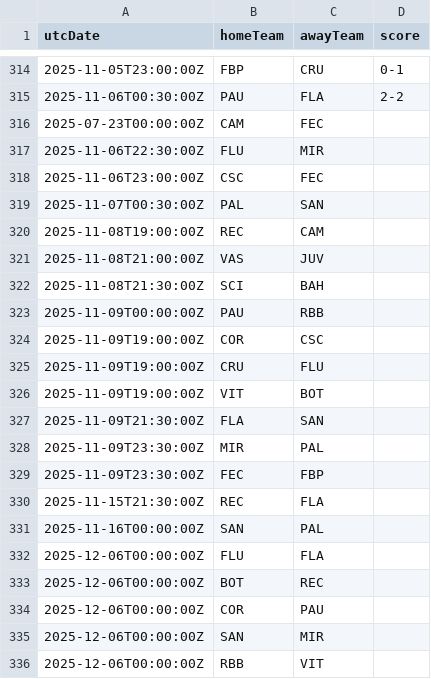
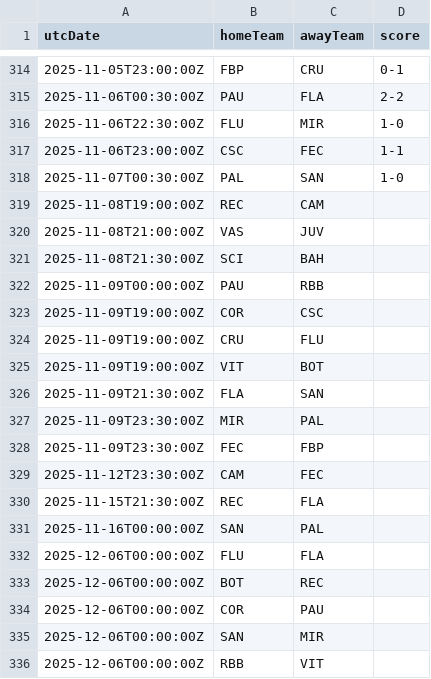
Before and after one commit to cbdq-io/datasets, a CSV file: org/football-data/data/BSA.csv, drawn as a sheet; only a part is shown, gaps mark what is left out.

```diff
--- a/org/football-data/data/BSA.csv
+++ b/org/football-data/data/BSA.csv
@@ -315,6 +315,5 @@ utcDate,homeTeam,awayTeam,score
 2025-11-06T00:30:00Z,PAU,FLA,2-2
-2025-07-23T00:00:00Z,CAM,FEC,
-2025-11-06T22:30:00Z,FLU,MIR,
-2025-11-06T23:00:00Z,CSC,FEC,
-2025-11-07T00:30:00Z,PAL,SAN,
+2025-11-06T22:30:00Z,FLU,MIR,1-0
+2025-11-06T23:00:00Z,CSC,FEC,1-1
+2025-11-07T00:30:00Z,PAL,SAN,1-0
 2025-11-08T19:00:00Z,REC,CAM,
@@ -329,2 +328,3 @@ utcDate,homeTeam,awayTeam,score
 2025-11-09T23:30:00Z,FEC,FBP,
+2025-11-12T23:30:00Z,CAM,FEC,
 2025-11-15T21:30:00Z,REC,FLA,
```
